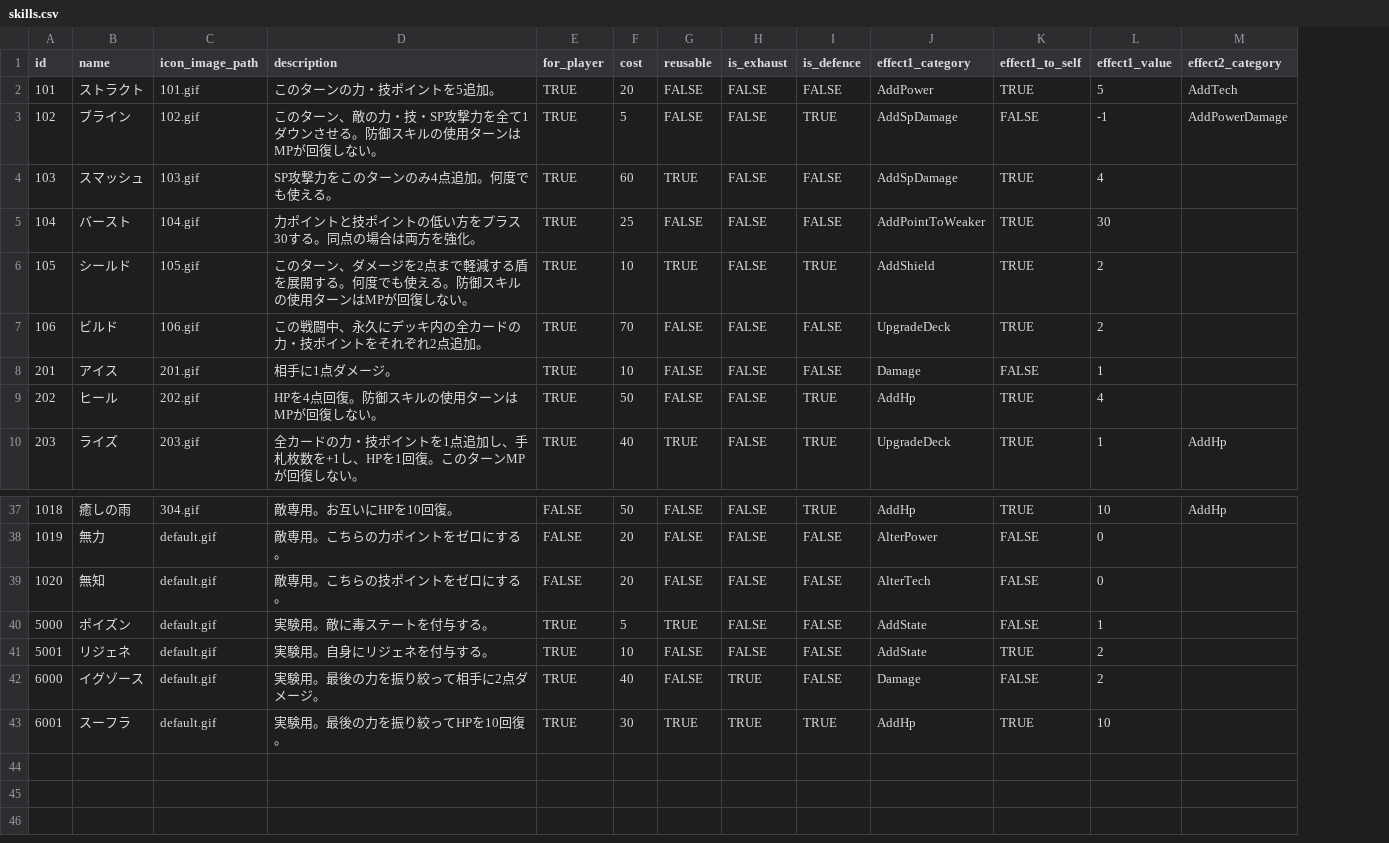
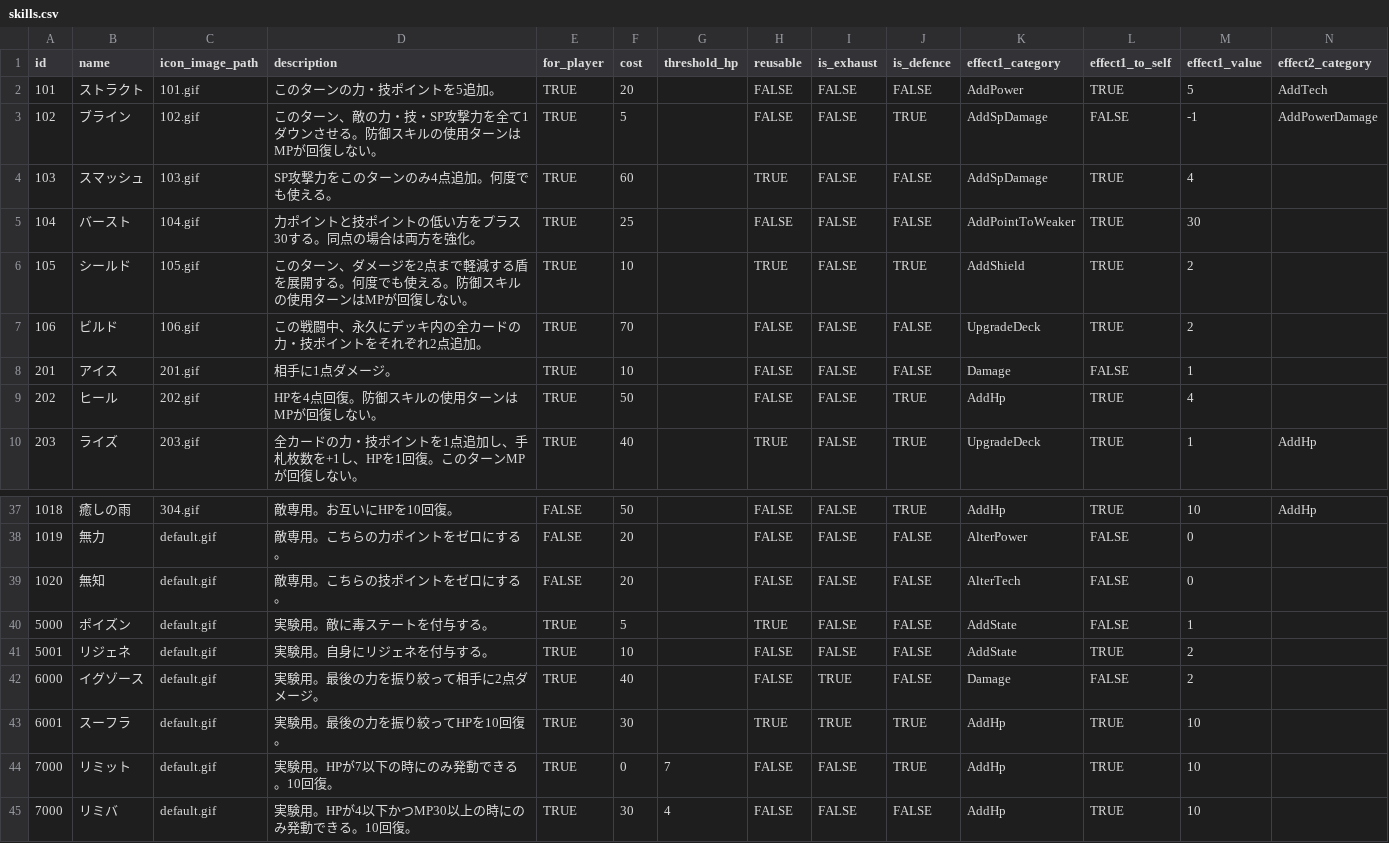
Before and after one commit to jyllsarta/stray-masterdata, a CSV file: seeds/skills.csv, drawn as a sheet; only a part is shown, gaps mark what is left out; rows hold the shown columns only; the diff names each change by its address in the sheet, - before the commit and + after, or states it on an @@ line.

Commit message:
update by Masterdata Task 2020-12-23 19:46:12 +0900

```diff
--- a/seeds/skills.csv
+++ b/seeds/skills.csv
+column G (threshold_hp), empty
+row 44: 7000 | リミット | default.gif | 実験用。HPが7以下の時にのみ発動できる。10回復。 | TRUE | 0 | 7 | FALSE | FALSE | TRUE | AddHp | TRUE | 10
+row 45: 7000 | リミバ | default.gif | 実験用。HPが4以下かつMP30以上の時にのみ発動できる。10回復。 | TRUE | 30 | 4 | FALSE | FALSE | FALSE | AddHp | TRUE | 10
```
